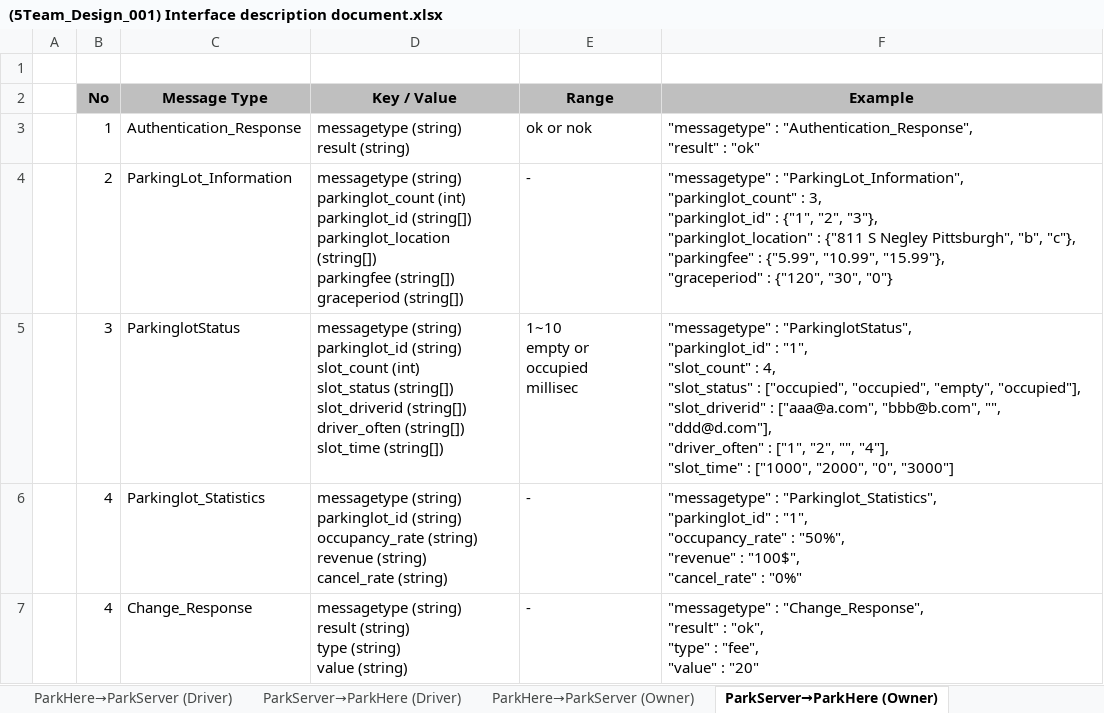
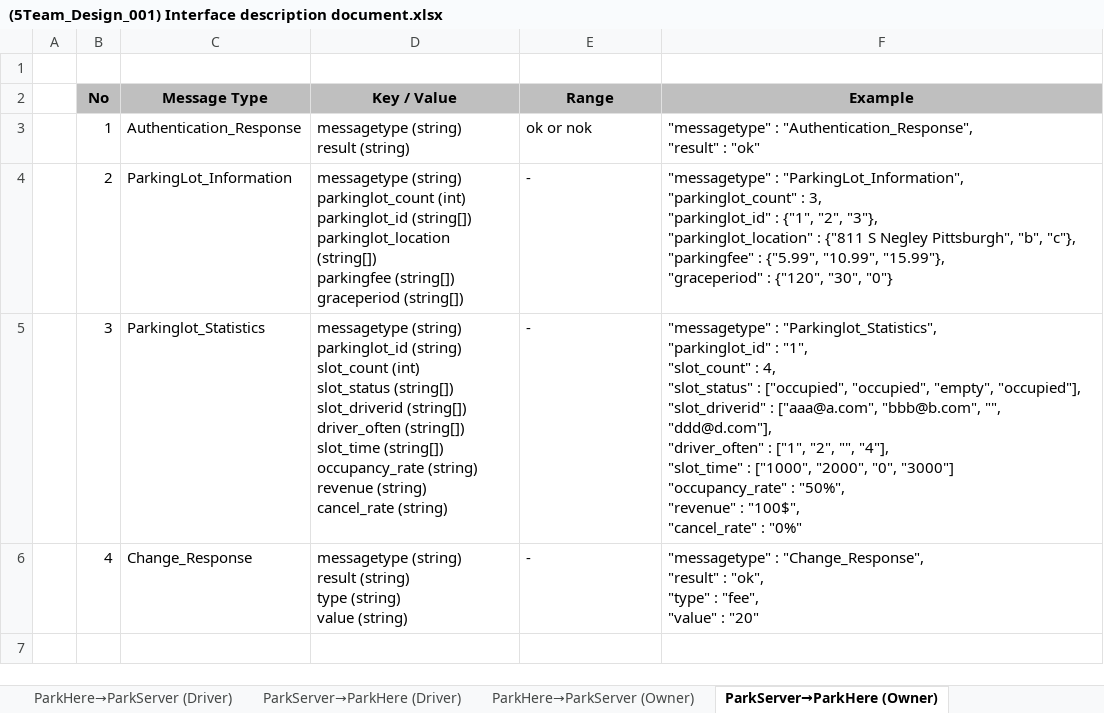
Before and after one commit to iluvjinhee/SureParkSystem, an Excel workbook: DesignDocument/(5Team_Design_001) Interface description document.xlsx, sheet ParkServer→ParkHere (Owner), drawn as a sheet; values as stored, in another font and other column widths than the file's, no borders; removed rows and columns are numbered as before the commit, all else as after; ↵ is a line break in a cell; the diff names each change by its address in the sheet, - before the commit and + after, or states it on an @@ line.

```diff
--- a/DesignDocument/(5Team_Design_001) Interface description document.xlsx (sheet ParkServer→ParkHere (Owner))
+++ b/DesignDocument/(5Team_Design_001) Interface description document.xlsx (sheet ParkServer→ParkHere (Owner))
-row 5:  | 3 | ParkinglotStatus | messagetype (string) ↵ parkinglot_id (string) ↵ slot_count (int) ↵ slot_status (string[]) ↵ slot_driverid (string[]) ↵ driver_often (string[]) ↵ slot_time (string[]) | 1~10 ↵ empty or occupied ↵ millisec | "messagetype" : "ParkinglotStatus", ↵ "parkinglot_id" : "1", ↵ "slot_count" : 4, ↵ "slot_status" : ["occupied", "occupied", "empty", "occupied"], ↵ "slot_driverid" : ["aaa@a.com", "bbb@b.com", "", "ddd@d.com"], ↵ "driver_often" : ["1", "2", "", "4"], ↵ "slot_time" : ["1000", "2000", "0", "3000"]
-B5 (No): 4
+B5 (No): 3
-D5 (Key / Value): …parkinglot_id (string) ↵ occupancy_rate (string)…
+D5 (Key / Value): …parkinglot_id (string) ↵ slot_count (int) ↵ slot_status (string[]) ↵ slot_driverid (string[]) ↵ driver_often (string[]) ↵ slot_time (string[]) ↵ occupancy_rate (string)…
-F5 (Example): …: "1", ↵ "occupancy_rate" :…
+F5 (Example): …: "1", ↵ "slot_count" : 4, ↵ "slot_status" : ["occupied", "occupied", "empty", "occupied"], ↵ "slot_driverid" : ["aaa@a.com", "bbb@b.com", "", "ddd@d.com"], ↵ "driver_often" : ["1", "2", "", "4"], ↵ "slot_time" : ["1000", "2000", "0", "3000"] ↵ "occupancy_rate" :…
```
Also changed, not shown: sheet ParkHere→ParkServer (Owner).
